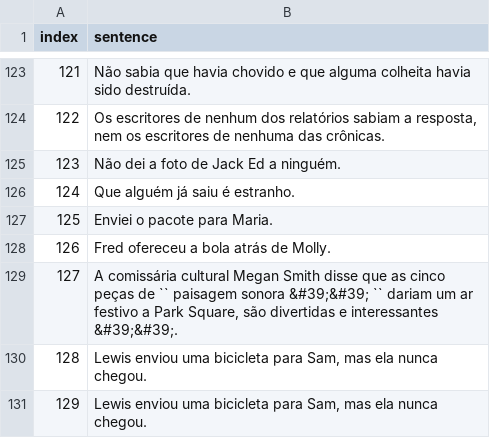
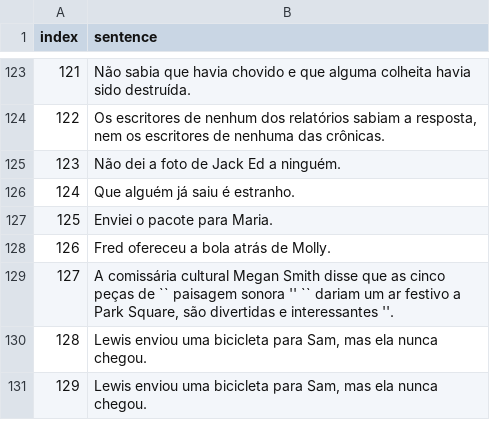
Before and after one commit to ju-resplande/PLUE, a TSV file: CoLA/test.tsv, drawn as a sheet; only a part is shown, gaps mark what is left out.

```diff
--- a/CoLA/test.tsv
+++ b/CoLA/test.tsv
@@ -128,3 +128,3 @@ index	sentence
 126	Fred ofereceu a bola atrás de Molly.
-127	A comissária cultural Megan Smith disse que as cinco peças de `` paisagem sonora &#39;&#39; `` dariam um ar festivo a Park Square, são divertidas e interessantes &#39;&#39;.
+127	A comissária cultural Megan Smith disse que as cinco peças de `` paisagem sonora '' `` dariam um ar festivo a Park Square, são divertidas e interessantes ''.
 128	Lewis enviou uma bicicleta para Sam, mas ela nunca chegou.
```
Also changed, not shown: 9 other files.
